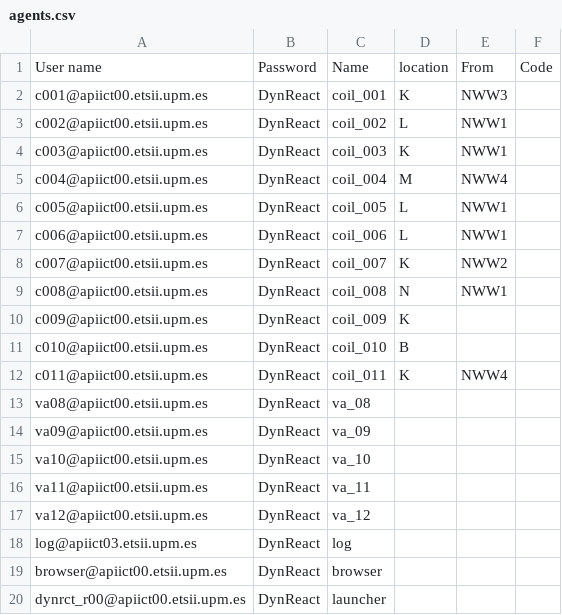
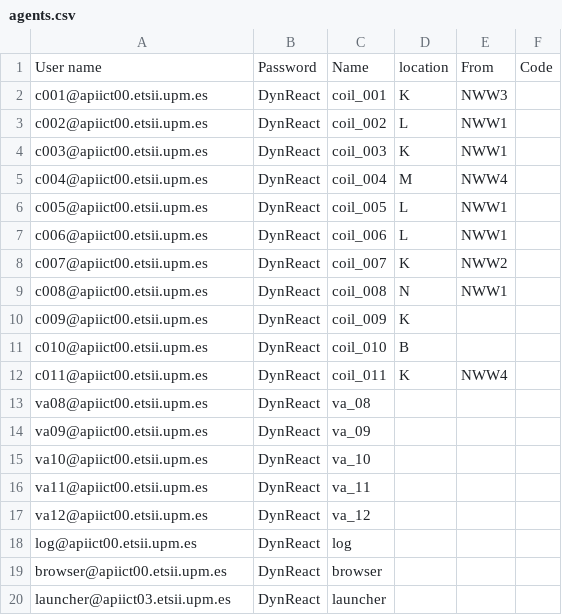
Before and after one commit to jcollado7/DynReactProject, a CSV file: agents.csv, drawn as a sheet.

Commit message:
Update agents.csv

```diff
--- a/agents.csv
+++ b/agents.csv
@@ -17,4 +17,4 @@ va11@apiict00.etsii.upm.es,DynReact,va_11,,,
 va12@apiict00.etsii.upm.es,DynReact,va_12,,,
-log@apiict03.etsii.upm.es,DynReact,log,,,
+log@apiict00.etsii.upm.es,DynReact,log,,,
 browser@apiict00.etsii.upm.es,DynReact,browser,,,
-dynrct_r00@apiict00.etsii.upm.es,DynReact,launcher,,,
+launcher@apiict03.etsii.upm.es,DynReact,launcher,,,
```
